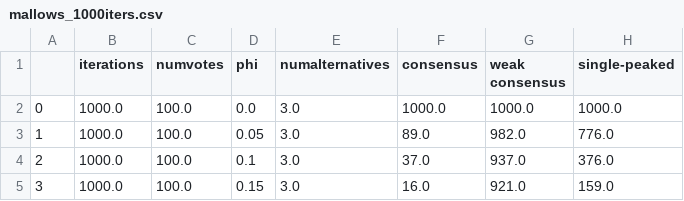
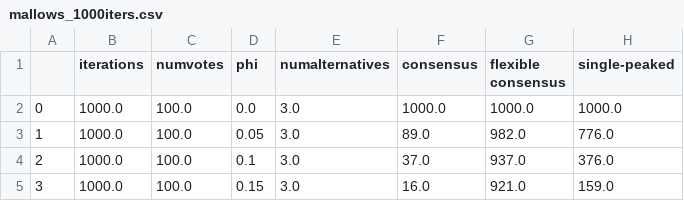
Before and after one commit to erelsgl/PrefLib-Tools, a CSV file: experiments/level-1-consensus/results/mallows_1000iters.csv, drawn as a sheet; only a part is shown.

Commit message:
reproduce the results

```diff
--- a/experiments/level-1-consensus/results/mallows_1000iters.csv
+++ b/experiments/level-1-consensus/results/mallows_1000iters.csv
@@ -1,2 +1,2 @@
-,iterations,numvotes,phi,numalternatives,consensus,weak consensus,single-peaked
+,iterations,numvotes,phi,numalternatives,consensus,flexible consensus,single-peaked
 0,1000.0,100.0,0.0,3.0,1000.0,1000.0,1000.0
```
Also changed, not shown: 3 other files.
